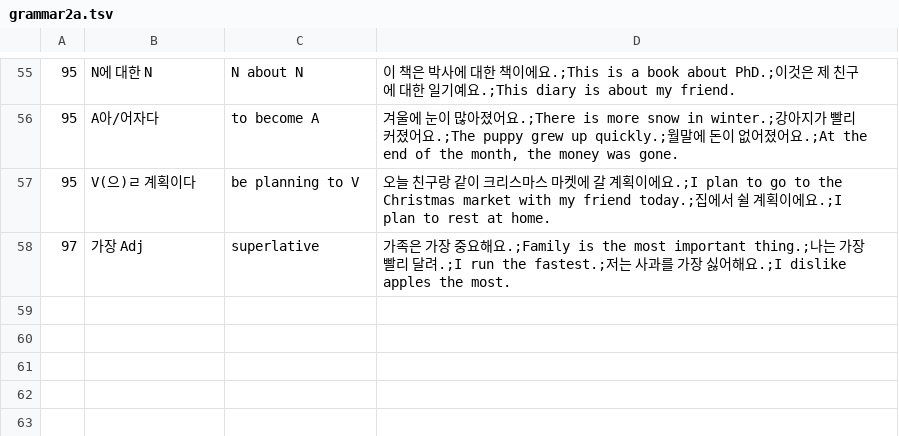
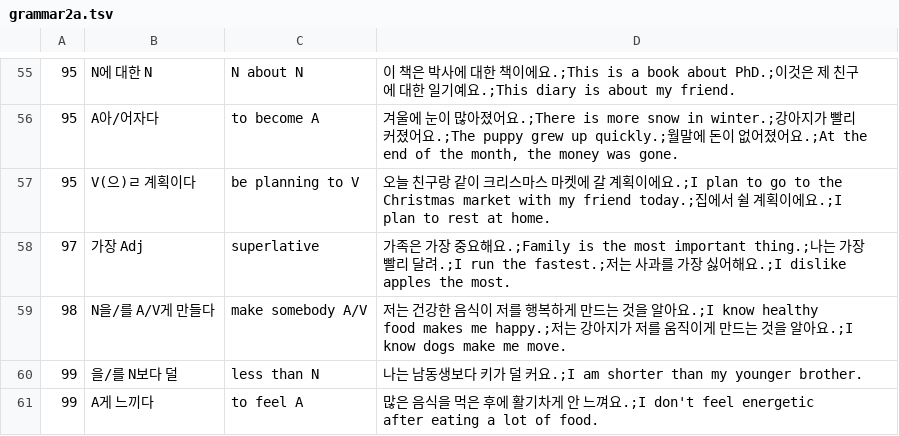
Before and after one commit to adrianderstroff/anki-korean, a TSV file: data/tsv/grammar2a.tsv, drawn as a sheet; only a part is shown, gaps mark what is left out.

```diff
--- a/data/tsv/grammar2a.tsv
+++ b/data/tsv/grammar2a.tsv
@@ -58 +58,4 @@
 97	가장 Adj	superlative	가족은 가장 중요해요.;Family is the most important thing.;나는 가장 빨리 달려.;I run the fastest.;저는 사과를 가장 싫어해요.;I dislike apples the most.
+98	N을/를 A/V게 만들다	make somebody A/V	저는 건강한 음식이 저를 행복하게 만드는 것을 알아요.;I know healthy food makes me happy.;저는 강아지가 저를 움직이게 만드는 것을 알아요.;I know dogs make me move.
+99	을/를 N보다 덜	less than N	나는 남동생보다 키가 덜 커요.;I am shorter than my younger brother.
+99	A게 느끼다	to feel A	많은 음식을 먹은 후에 활기차게 안 느껴요.;I don't feel energetic after eating a lot of food.
```
Also changed, not shown: data/tsv/korean2a.tsv, 2 other files.
